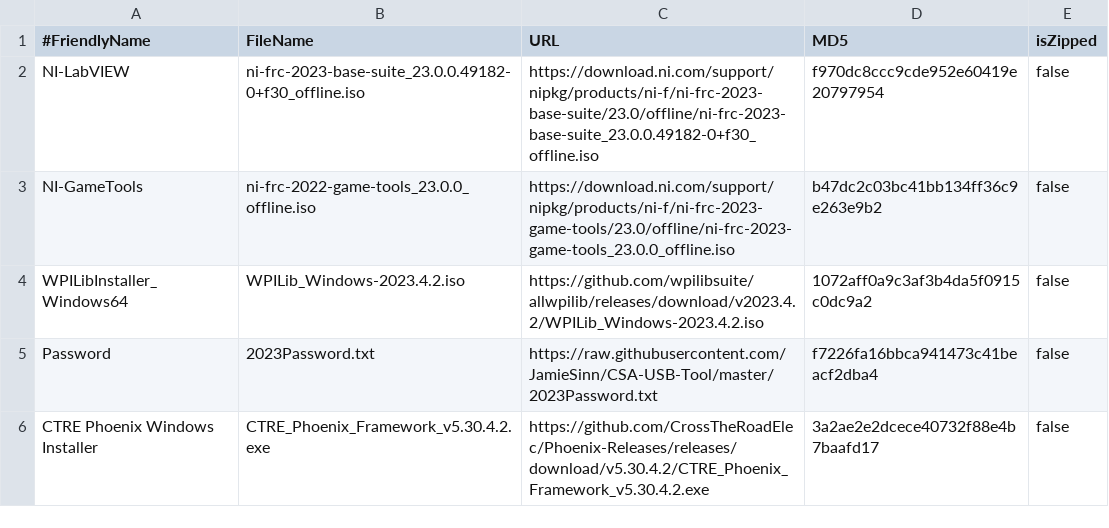
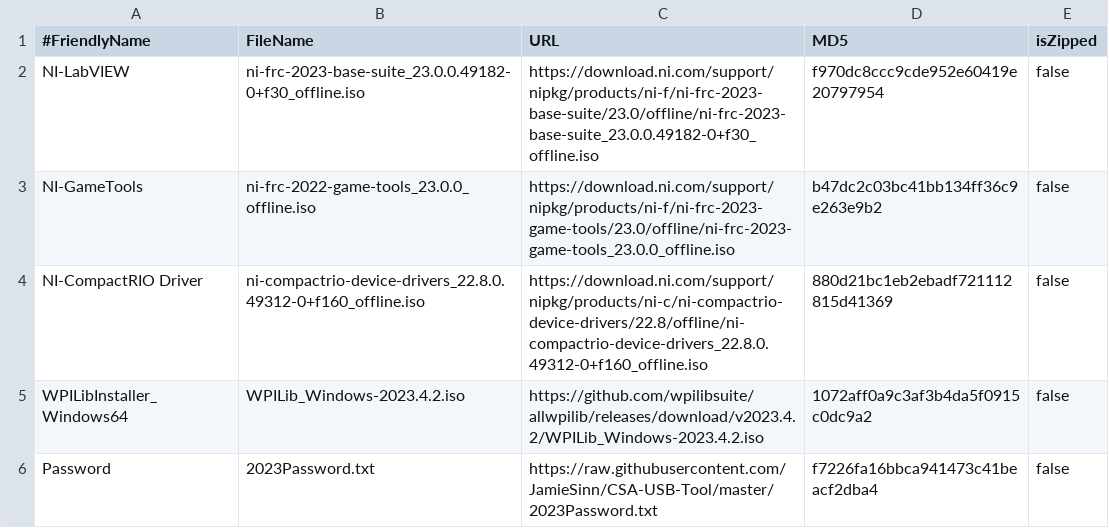
Before and after one commit to JamieSinn/CSA-USB-Tool, a CSV file: FRCSoftware2023.csv, drawn as a sheet; only a part is shown; the shorter side is filled out with more unchanged rows.

Commit message:
Add CompactRIO Driver (#82)

```diff
--- a/FRCSoftware2023.csv
+++ b/FRCSoftware2023.csv
@@ -3,2 +3,3 @@ NI-LabVIEW,ni-frc-2023-base-suite_23.0.0.49182-0+f30_offline.iso,https://downloa
 NI-GameTools,ni-frc-2022-game-tools_23.0.0_offline.iso,https://download.ni.com/support/nipkg/products/ni-f/ni-frc-2023-game-tools/23.0/offline/ni-frc-2023-game-tools_23.0.0_offline.iso,b47dc2c03bc41bb134ff36c9e263e9b2,false
+NI-CompactRIO Driver,ni-compactrio-device-drivers_22.8.0.49312-0+f160_offline.iso,https://download.ni.com/support/nipkg/products/ni-c/ni-compactrio-device-drivers/22.8/offline/ni-compactrio-device-drivers_22.8.0.49312-0+f160_offline.iso,880d21bc1eb2ebadf721112815d41369,false
 WPILibInstaller_Windows64,WPILib_Windows-2023.4.2.iso,https://github.com/wpilibsuite/allwpilib/releases/download/v2023.4.2/WPILib_Windows-2023.4.2.iso,1072aff0a9c3af3b4da5f0915c0dc9a2,false
```
